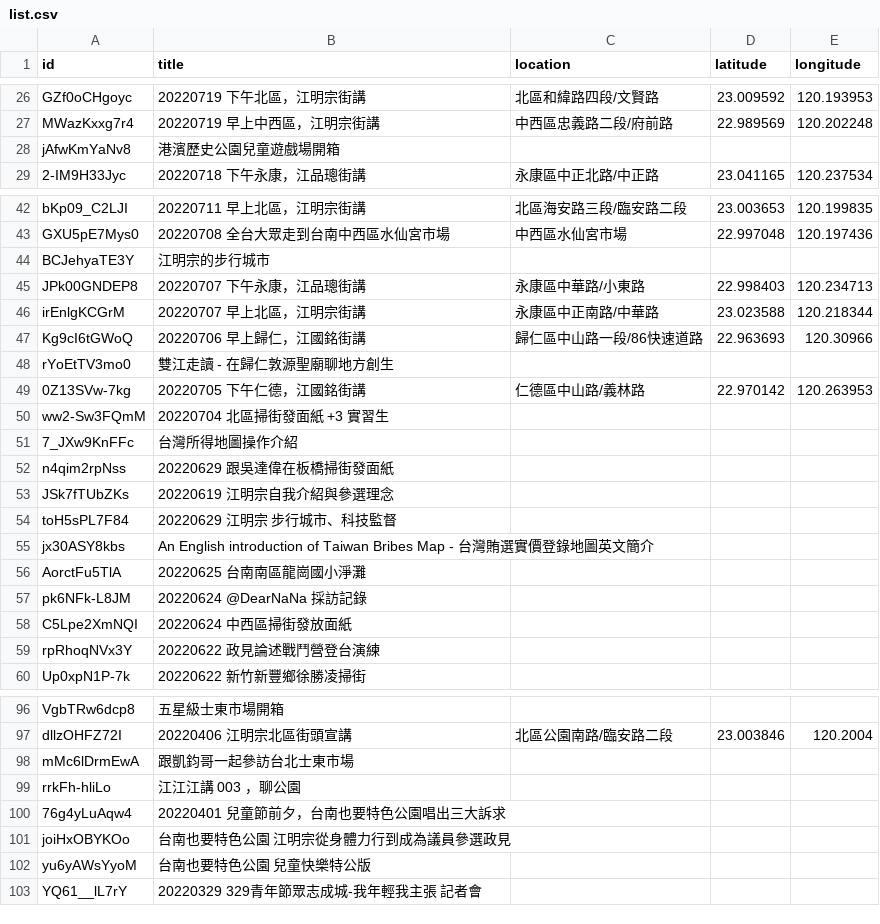
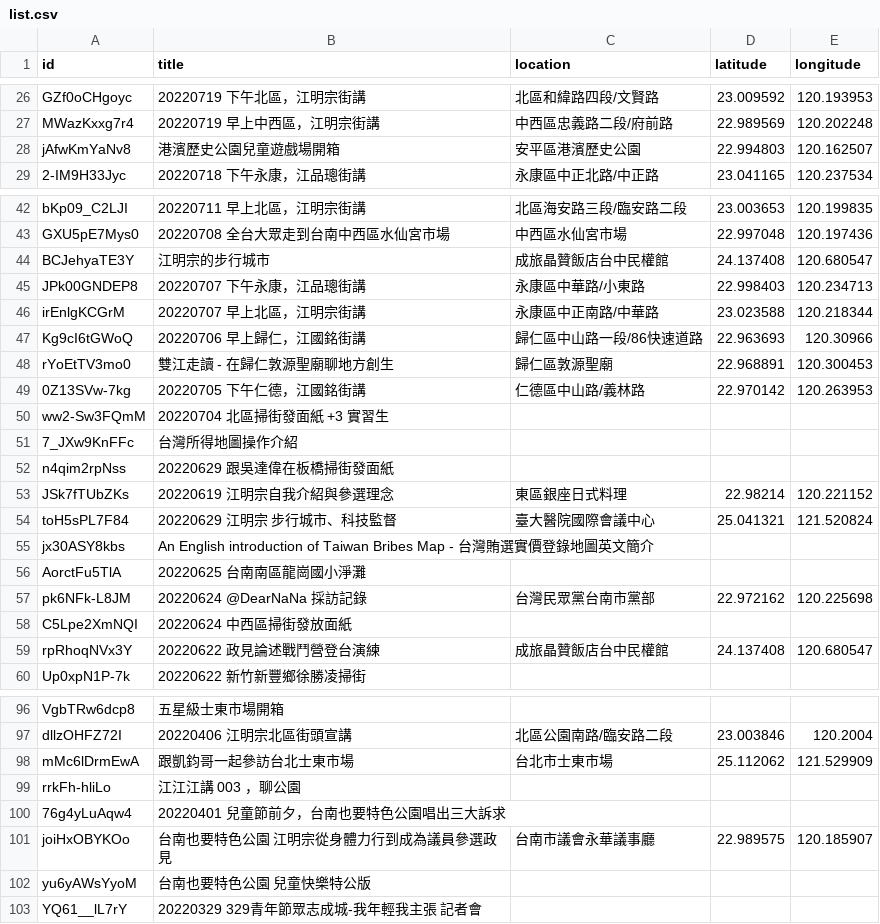
Before and after one commit to kiang/tainan.olc.tw, a CSV file: json/youtube/list.csv, drawn as a sheet; only a part is shown, gaps mark what is left out; the diff covers the shown part only.

Commit message:
update latitude/longitude of videos

```diff
--- a/json/youtube/list.csv
+++ b/json/youtube/list.csv
@@ -28 +28 @@ MWazKxxg7r4,"20220719 早上中西區，江明宗街講",中西區忠義路二
-jAfwKmYaNv8,港濱歷史公園兒童遊戲場開箱,,,
+jAfwKmYaNv8,港濱歷史公園兒童遊戲場開箱,安平區港濱歷史公園,22.994803,120.162507
@@ -44 +44 @@ GXU5pE7Mys0,"20220708 全台大眾走到台南中西區水仙宮市場",中西
-BCJehyaTE3Y,江明宗的步行城市,,,
+BCJehyaTE3Y,江明宗的步行城市,成旅晶贊飯店台中民權館,24.137408,120.680547
@@ -48 +48 @@ Kg9cI6tGWoQ,"20220706 早上歸仁，江國銘街講",歸仁區中山路一段/8
-rYoEtTV3mo0,"雙江走讀 - 在歸仁敦源聖廟聊地方創生",,,
+rYoEtTV3mo0,雙江走讀 - 在歸仁敦源聖廟聊地方創生,歸仁區敦源聖廟,22.968891,120.300453
@@ -53,2 +53,2 @@ n4qim2rpNss,"20220629 跟吳達偉在板橋掃街發面紙",,,
-JSk7fTUbZKs,"20220619 江明宗自我介紹與參選理念",,,
-toH5sPL7F84,"20220629 江明宗 步行城市、科技監督",,,
+JSk7fTUbZKs,20220619 江明宗自我介紹與參選理念,東區銀座日式料理,22.98214,120.221152
+toH5sPL7F84,20220629 江明宗 步行城市、科技監督,臺大醫院國際會議中心,25.041321,121.520824
@@ -57 +57 @@ AorctFu5TlA,"20220625 台南南區龍崗國小淨灘",,,
-pk6NFk-L8JM,"20220624 @DearNaNa 採訪記錄",,,
+pk6NFk-L8JM,20220624 @DearNaNa 採訪記錄,台灣民眾黨台南市黨部,22.972162,120.225698
@@ -59 +59 @@ C5Lpe2XmNQI,"20220624 中西區掃街發放面紙",,,
-rpRhoqNVx3Y,"20220622 政見論述戰鬥營登台演練",,,
+rpRhoqNVx3Y,20220622 政見論述戰鬥營登台演練,成旅晶贊飯店台中民權館,24.137408,120.680547
@@ -98 +98 @@ dllzOHFZ72I,"20220406 江明宗北區街頭宣講",北區公園南路/臨安路
-mMc6lDrmEwA,跟凱鈞哥一起參訪台北士東市場,,,
+mMc6lDrmEwA,跟凱鈞哥一起參訪台北士東市場,台北市士東市場,25.112062,121.529909
@@ -101 +101 @@ rrkFh-hliLo,"江江江講 003 ，聊公園",,,
-joiHxOBYKOo,"台南也要特色公園 江明宗從身體力行到成為議員參選政見",,,
+joiHxOBYKOo,台南也要特色公園 江明宗從身體力行到成為議員參選政見,台南市議會永華議事廳,22.989575,120.185907
```
Also changed, not shown: 12 edited cells elsewhere in this file.
